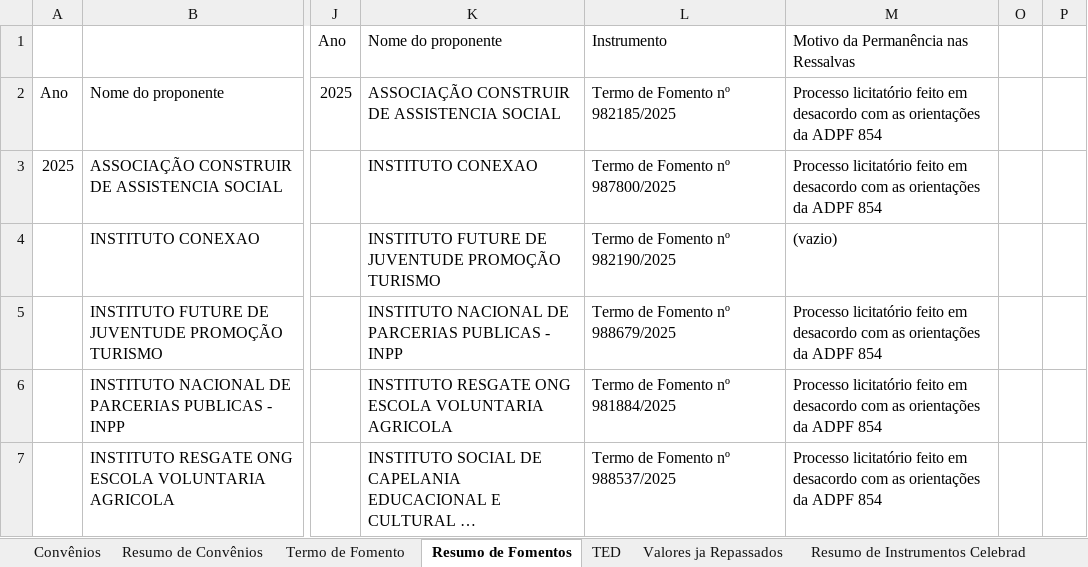
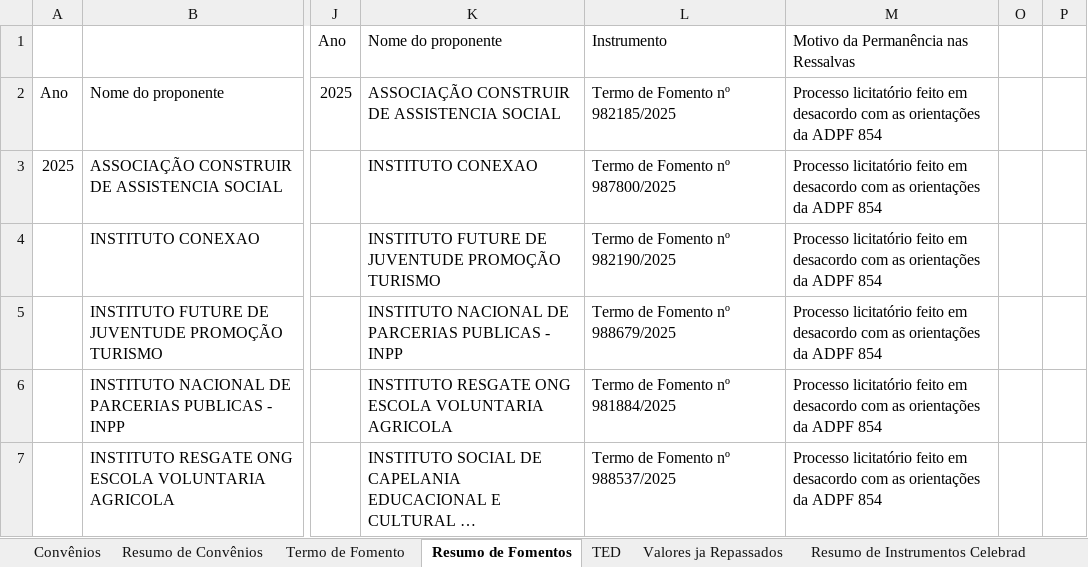
Before and after one commit to ronaldysantoss10-jpg/painel-mtur, an Excel workbook: Planilha de Emendas - Resumida.xlsx, sheet Resumo de Fomentos, drawn as a sheet; only a part is shown, gaps mark what is left out; long unchanged cells end in …; values as stored, in another font and other column widths than the file's, no borders; conditional formats not drawn; the diff names each change by its address in the sheet, - before the commit and + after, or states it on an @@ line.

```diff
--- a/Planilha de Emendas - Resumida.xlsx (sheet Resumo de Fomentos)
+++ b/Planilha de Emendas - Resumida.xlsx (sheet Resumo de Fomentos)
-M4: (vazio)
+M4: Processo licitatório feito em desacordo com as orientações da ADPF 854
```
Also changed, not shown: sheet Resumo de Convênios, sheet Resumo de Instrumentos Celebrad, sheet Convênios, sheet Termo de Fomento.
